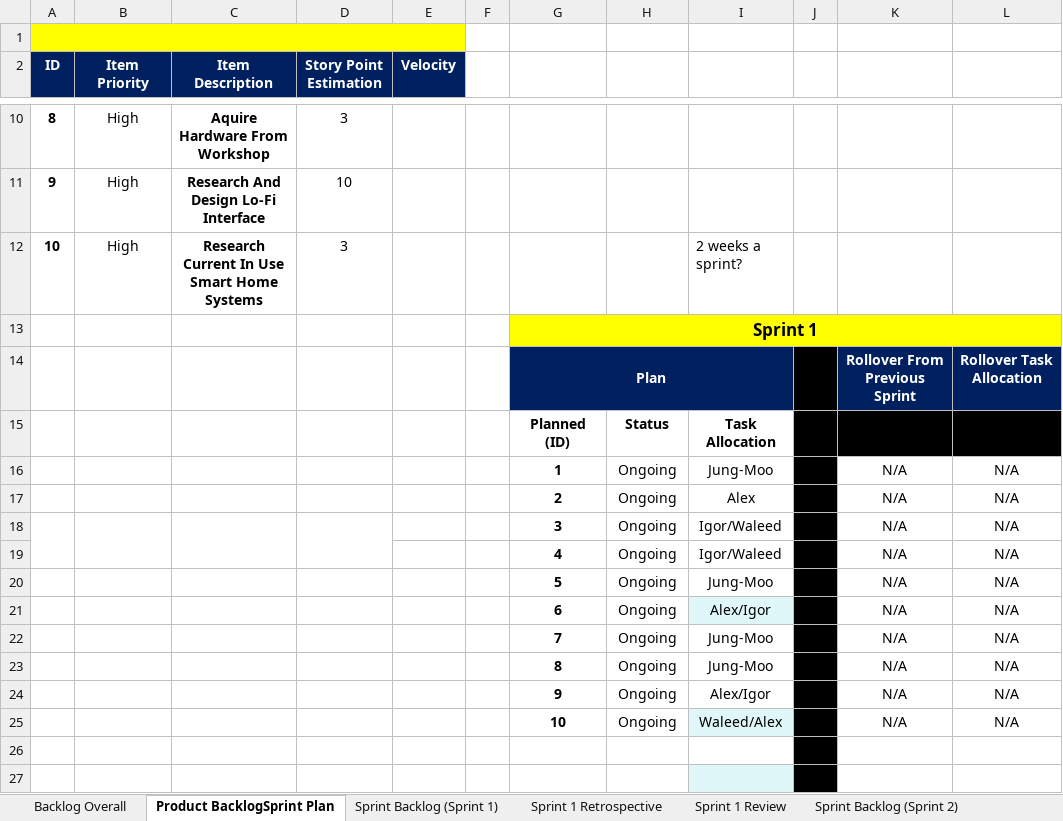
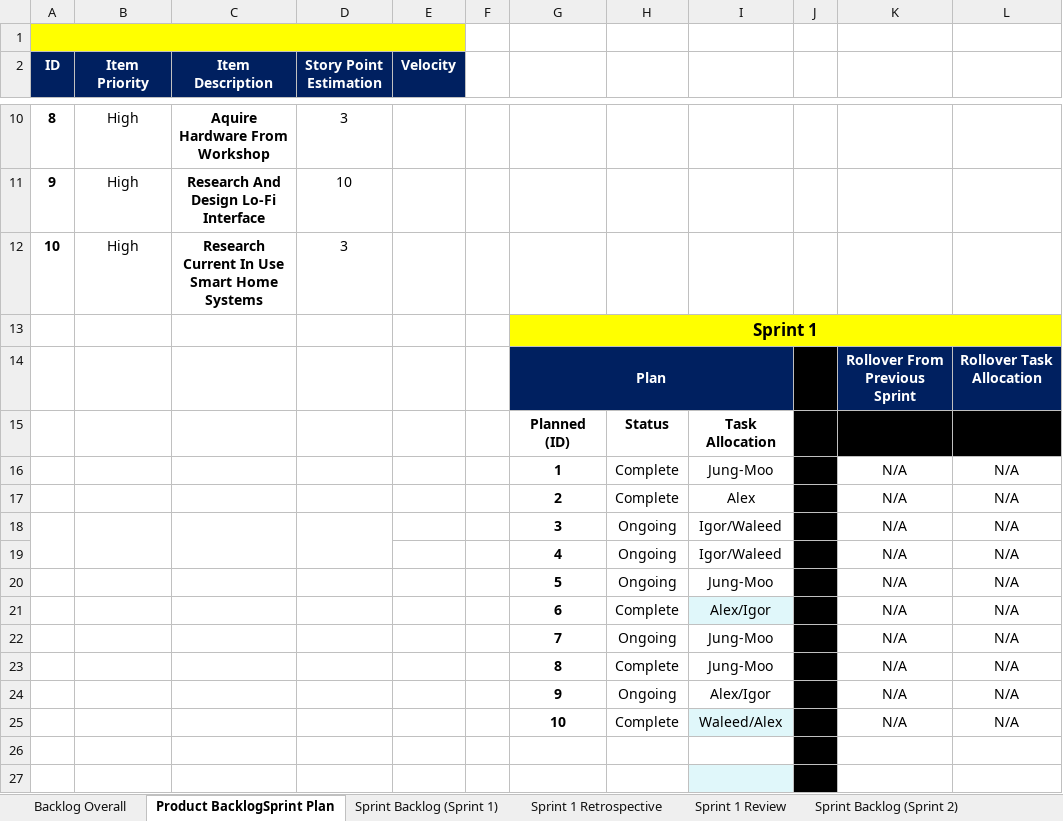
Before and after one commit to jl749/SmartHome_co600, an Excel workbook: documents/Documentation.xlsx, sheet Product BacklogSprint Plan, drawn as a sheet; only a part is shown, gaps mark what is left out; values as stored, in another font and other column widths than the file's, no borders; the diff names each change by its address in the sheet, - before the commit and + after, or states it on an @@ line.

```diff
--- a/documents/Documentation.xlsx (sheet Product BacklogSprint Plan)
+++ b/documents/Documentation.xlsx (sheet Product BacklogSprint Plan)
-I12: 2 weeks a sprint?
+I12: (empty)
-H16:H17: Ongoing
+H16:H17: Complete
-H21: Ongoing
+H21: Complete
-H23: Ongoing
+H23: Complete
-H25: Ongoing
+H25: Complete
```
Also changed, not shown: sheet Sprint Backlog (Sprint 1).
